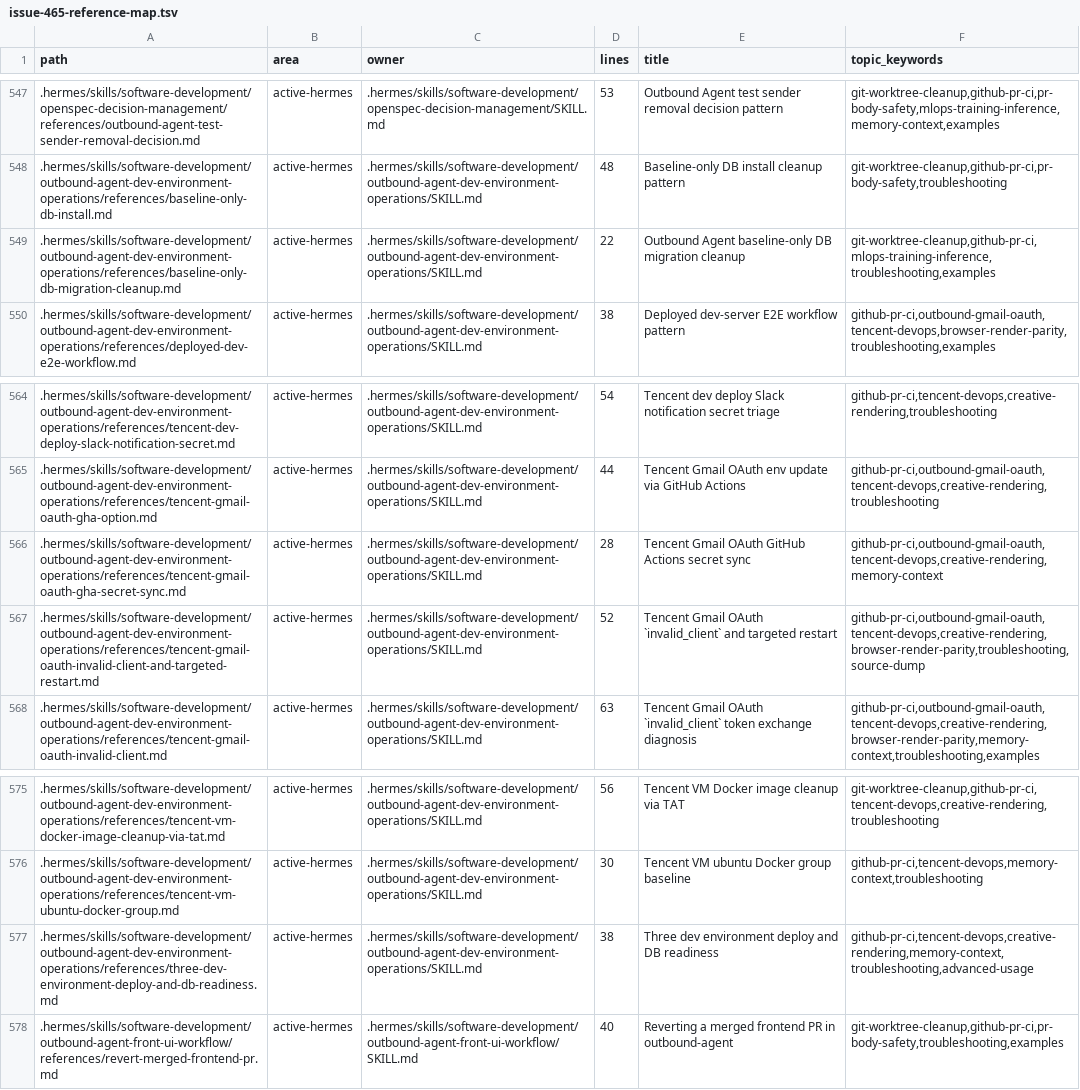
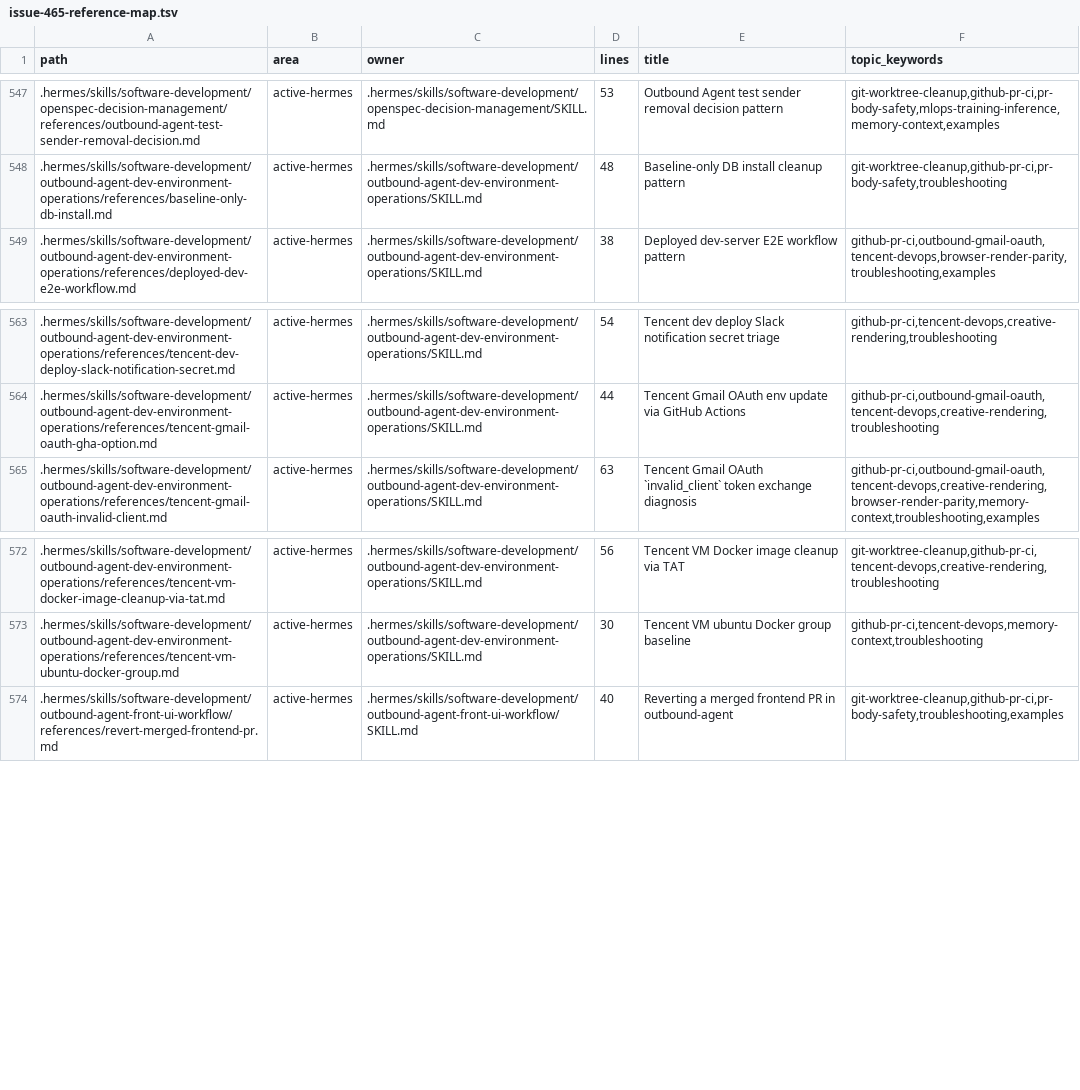
Before and after one commit to jk-kim0/skills-jk, a TSV file: docs/reports/issue-465-reference-map.tsv, drawn as a sheet; only a part is shown, gaps mark what is left out; the diff names each change by its address in the sheet, - before the commit and + after, or states it on an @@ line.

Commit message:
docs: reference 중복 문서 정리

```diff
--- a/docs/reports/issue-465-reference-map.tsv
+++ b/docs/reports/issue-465-reference-map.tsv
-row 549: .hermes/skills/software-development/outbound-agent-dev-environment-operations/references/baseline-only-db-migration-cleanup.md | active-hermes | .hermes/skills/software-development/outbound-agent-dev-environment-operations/SKILL.md | 22 | Outbound Agent baseline-only DB migration cleanup | git-worktree-cleanup,github-pr-ci,mlops-training-inference,troubleshooting,examples
-row 566: .hermes/skills/software-development/outbound-agent-dev-environment-operations/references/tencent-gmail-oauth-gha-secret-sync.md | active-hermes | .hermes/skills/software-development/outbound-agent-dev-environment-operations/SKILL.md | 28 | Tencent Gmail OAuth GitHub Actions secret sync | github-pr-ci,outbound-gmail-oauth,tencent-devops,creative-rendering,memory-context
-row 567: .hermes/skills/software-development/outbound-agent-dev-environment-operations/references/tencent-gmail-oauth-invalid-client-and-targeted-restart.md | active-hermes | .hermes/skills/software-development/outbound-agent-dev-environment-operations/SKILL.md | 52 | Tencent Gmail OAuth `invalid_client` and targeted restart | github-pr-ci,outbound-gmail-oauth,tencent-devops,creative-rendering,browser-render-parity,troubleshooting,source-dump
-row 577: .hermes/skills/software-development/outbound-agent-dev-environment-operations/references/three-dev-environment-deploy-and-db-readiness.md | active-hermes | .hermes/skills/software-development/outbound-agent-dev-environment-operations/SKILL.md | 38 | Three dev environment deploy and DB readiness | github-pr-ci,tencent-devops,creative-rendering,memory-context,troubleshooting,advanced-usage
```
Also changed, not shown: 13 other files.
